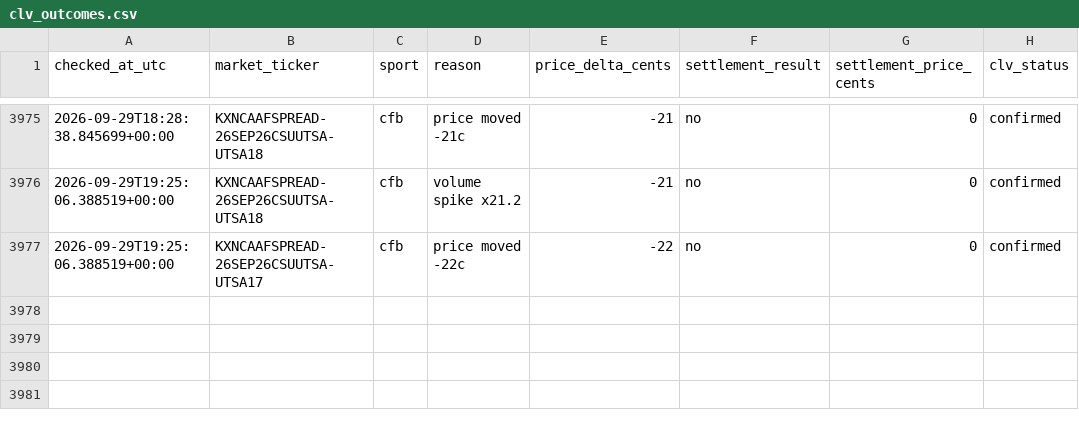
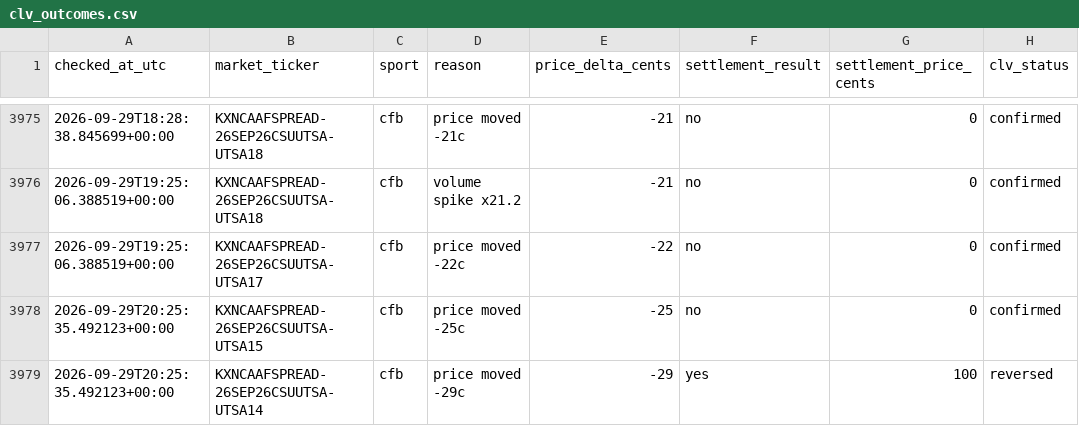
Before and after one commit to Benbostian/kalshi-tracker, a CSV file: data/clv_outcomes.csv, drawn as a sheet; only a part is shown, gaps mark what is left out; the diff names each change by its address in the sheet, - before the commit and + after, or states it on an @@ line.

```diff
--- a/data/clv_outcomes.csv
+++ b/data/clv_outcomes.csv
+row 3978: 2026-09-29T20:25:35.492123+00:00 | KXNCAAFSPREAD-26SEP26CSUUTSA-UTSA15 | cfb | price moved -25c | -25 | no | 0 | confirmed
+row 3979: 2026-09-29T20:25:35.492123+00:00 | KXNCAAFSPREAD-26SEP26CSUUTSA-UTSA14 | cfb | price moved -29c | -29 | yes | 100 | reversed
```
Also changed, not shown: 2 other files.
